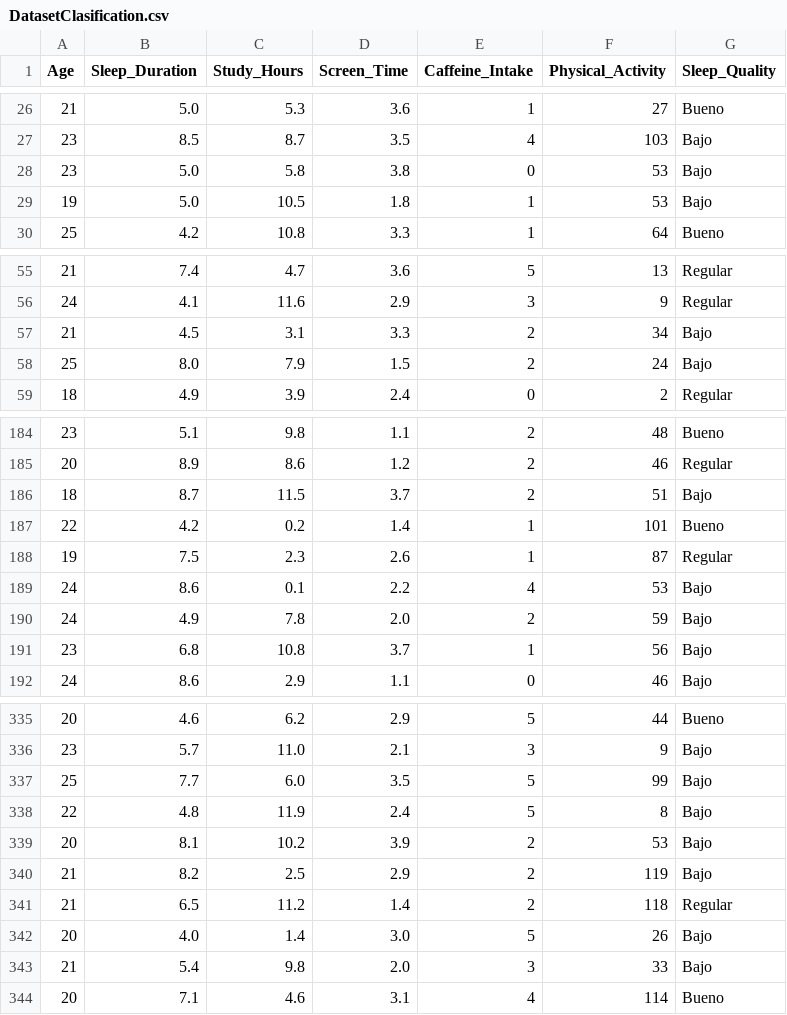
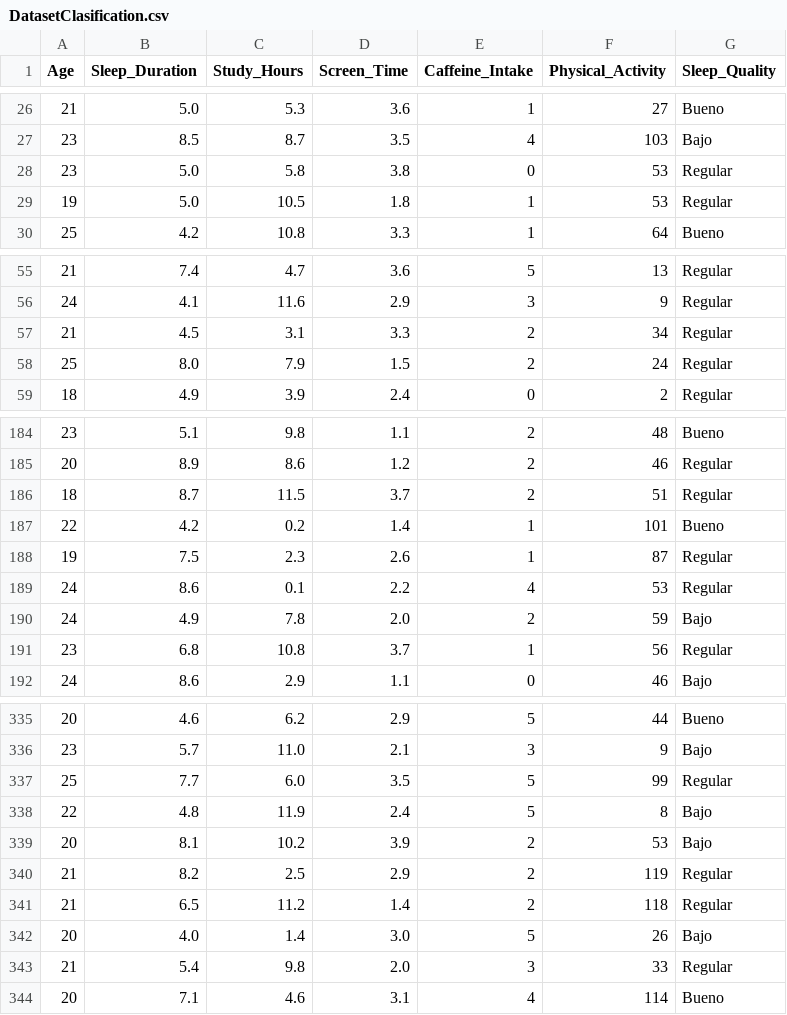
Before and after one commit to PabloHernandez03/A-MIMIR, a CSV file: DatasetClasification.csv, drawn as a sheet; only a part is shown, gaps mark what is left out; the diff covers the shown part only.

```diff
--- a/DatasetClasification.csv
+++ b/DatasetClasification.csv
@@ -27,4 +27,4 @@ Age,Sleep_Duration,Study_Hours,Screen_Time,Caffeine_Intake,Physical_Activity,Sle
 23,8.5,8.7,3.5,4,103,Bajo
-23,5.0,5.8,3.8,0,53,Bajo
-19,5.0,10.5,1.8,1,53,Bajo
+23,5.0,5.8,3.8,0,53,Regular
+19,5.0,10.5,1.8,1,53,Regular
 25,4.2,10.8,3.3,1,64,Bueno
@@ -56,4 +56,4 @@ Age,Sleep_Duration,Study_Hours,Screen_Time,Caffeine_Intake,Physical_Activity,Sle
 24,4.1,11.6,2.9,3,9,Regular
-21,4.5,3.1,3.3,2,34,Bajo
-25,8.0,7.9,1.5,2,24,Bajo
+21,4.5,3.1,3.3,2,34,Regular
+25,8.0,7.9,1.5,2,24,Regular
 18,4.9,3.9,2.4,0,2,Regular
@@ -185,8 +185,8 @@ Age,Sleep_Duration,Study_Hours,Screen_Time,Caffeine_Intake,Physical_Activity,Sle
 20,8.9,8.6,1.2,2,46,Regular
-18,8.7,11.5,3.7,2,51,Bajo
+18,8.7,11.5,3.7,2,51,Regular
 22,4.2,0.2,1.4,1,101,Bueno
 19,7.5,2.3,2.6,1,87,Regular
-24,8.6,0.1,2.2,4,53,Bajo
+24,8.6,0.1,2.2,4,53,Regular
 24,4.9,7.8,2.0,2,59,Bajo
-23,6.8,10.8,3.7,1,56,Bajo
+23,6.8,10.8,3.7,1,56,Regular
 24,8.6,2.9,1.1,0,46,Bajo
@@ -336,9 +336,9 @@ Age,Sleep_Duration,Study_Hours,Screen_Time,Caffeine_Intake,Physical_Activity,Sle
 23,5.7,11.0,2.1,3,9,Bajo
-25,7.7,6.0,3.5,5,99,Bajo
+25,7.7,6.0,3.5,5,99,Regular
 22,4.8,11.9,2.4,5,8,Bajo
 20,8.1,10.2,3.9,2,53,Bajo
-21,8.2,2.5,2.9,2,119,Bajo
+21,8.2,2.5,2.9,2,119,Regular
 21,6.5,11.2,1.4,2,118,Regular
 20,4.0,1.4,3.0,5,26,Bajo
-21,5.4,9.8,2.0,3,33,Bajo
+21,5.4,9.8,2.0,3,33,Regular
 20,7.1,4.6,3.1,4,114,Bueno
```
Also changed, not shown: 36 edited cells elsewhere in this file, 1 other file.
